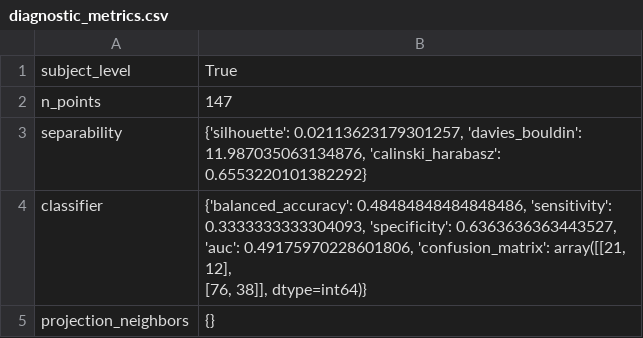
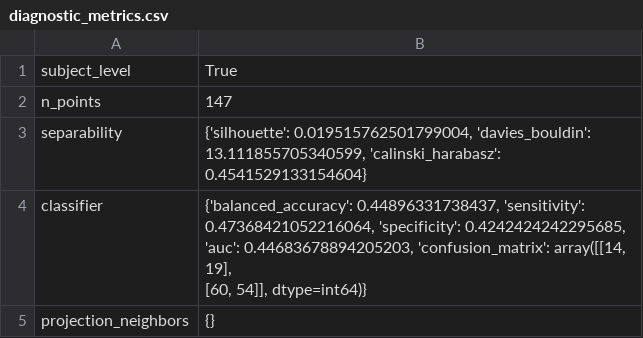
Before and after one commit to RichardLadislav/DOLPHIN-NDD_diagnostic, a CSV file: out_prelbd/diagnostic_metrics.csv, drawn as a sheet.

```diff
--- a/out_prelbd/diagnostic_metrics.csv
+++ b/out_prelbd/diagnostic_metrics.csv
@@ -2,5 +2,5 @@ subject_level,True
 n_points,147
-separability,"{'silhouette': 0.02113623179301257, 'davies_bouldin': 11.987035063134876, 'calinski_harabasz': 0.6553220101382292}"
-classifier,"{'balanced_accuracy': 0.48484848484848486, 'sensitivity': 0.3333333333304093, 'specificity': 0.6363636363443527, 'auc': 0.49175970228601806, 'confusion_matrix': array([[21, 12],
-       [76, 38]], dtype=int64)}"
+separability,"{'silhouette': 0.019515762501799004, 'davies_bouldin': 13.111855705340599, 'calinski_harabasz': 0.4541529133154604}"
+classifier,"{'balanced_accuracy': 0.44896331738437, 'sensitivity': 0.47368421052216064, 'specificity': 0.4242424242295685, 'auc': 0.44683678894205203, 'confusion_matrix': array([[14, 19],
+       [60, 54]], dtype=int64)}"
 projection_neighbors,{}
```
Also changed, not shown: 10 other files.
